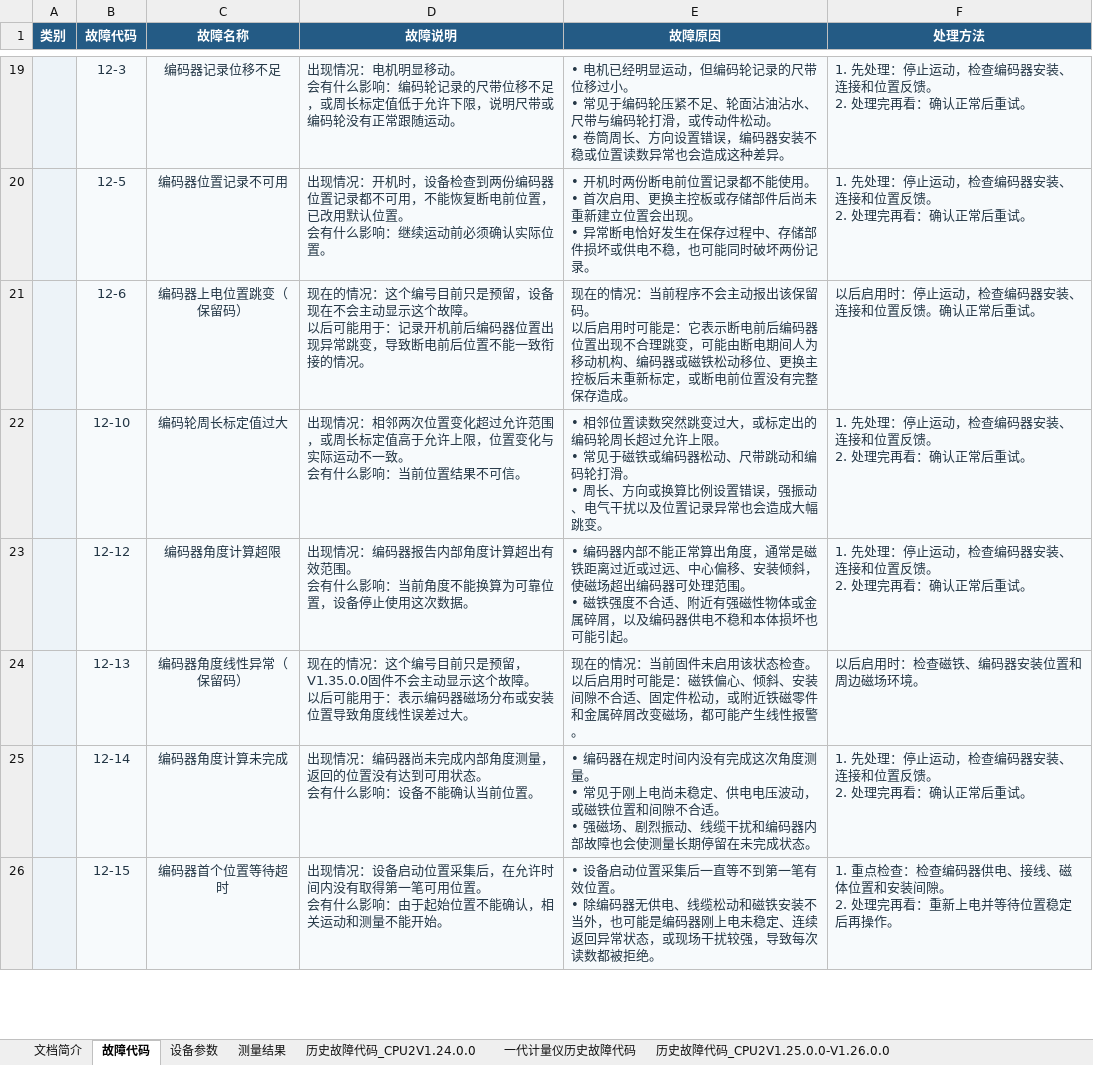
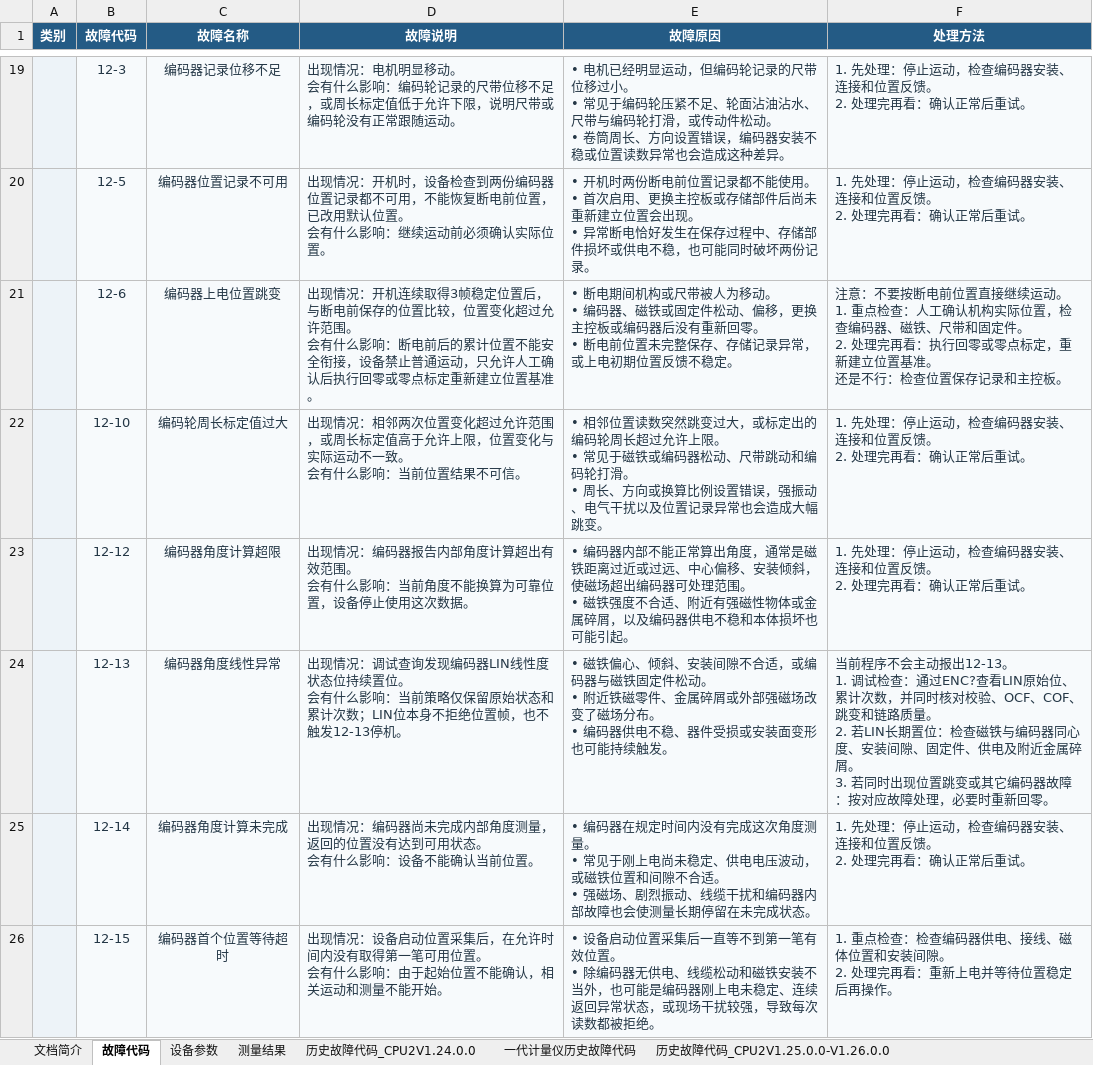
Before and after one commit to duanxuebin1998/cube, an Excel workbook: docs/00_构建与版本/故障码/LTD故障代码统一表.xlsx, sheet 故障代码, drawn as a sheet; only a part is shown, gaps mark what is left out; values as stored, in another font and other column widths than the file's, no borders; conditional formats not drawn; ↵ is a line break in a cell; the diff names each change by its address in the sheet, - before the commit and + after, or states it on an @@ line.

```diff
--- a/docs/00_构建与版本/故障码/LTD故障代码统一表.xlsx (sheet 故障代码)
+++ b/docs/00_构建与版本/故障码/LTD故障代码统一表.xlsx (sheet 故障代码)
-C21 (故障名称): 编码器上电位置跳变（保留码）
+C21 (故障名称): 编码器上电位置跳变
-D21 (故障说明): 现在的情况：这个编号目前只是预留，设备现在不会主动显示这个故障。 ↵ 以后可能用于：记录开机前后编码器位置出现异常跳变，导致断电前后位置不能一致衔接的情况。
+D21 (故障说明): 出现情况：开机连续取得3帧稳定位置后，与断电前保存的位置比较，位置变化超过允许范围。 ↵ 会有什么影响：断电前后的累计位置不能安全衔接，设备禁止普通运动，只允许人工确认后执行回零或零点标定重新建立位置基准。
-E21 (故障原因): 现在的情况：当前程序不会主动报出该保留码。 ↵ 以后启用时可能是：它表示断电前后编码器位置出现不合理跳变，可能由断电期间人为移动机构、编码器或磁铁松动移位、更换主控板后未重新标定，或断电前位置没有完整保存造成。
+E21 (故障原因): • 断电期间机构或尺带被人为移动。 ↵ • 编码器、磁铁或固定件松动、偏移，更换主控板或编码器后没有重新回零。 ↵ • 断电前位置未完整保存、存储记录异常，或上电初期位置反馈不稳定。
-F21 (处理方法): 以后启用时：停止运动，检查编码器安装、连接和位置反馈。确认正常后重试。
+F21 (处理方法): 注意：不要按断电前位置直接继续运动。 ↵ 1. 重点检查：人工确认机构实际位置，检查编码器、磁铁、尺带和固定件。 ↵ 2. 处理完再看：执行回零或零点标定，重新建立位置基准。 ↵ 还是不行：检查位置保存记录和主控板。
-C24 (故障名称): 编码器角度线性异常（保留码）
+C24 (故障名称): 编码器角度线性异常
-D24 (故障说明): 现在的情况：这个编号目前只是预留，V1.35.0.0固件不会主动显示这个故障。 ↵ 以后可能用于：表示编码器磁场分布或安装位置导致角度线性误差过大。
+D24 (故障说明): 出现情况：调试查询发现编码器LIN线性度状态位持续置位。 ↵ 会有什么影响：当前策略仅保留原始状态和累计次数；LIN位本身不拒绝位置帧，也不触发12-13停机。
-E24 (故障原因): 现在的情况：当前固件未启用该状态检查。 ↵ 以后启用时可能是：磁铁偏心、倾斜、安装间隙不合适、固定件松动，或附近铁磁零件和金属碎屑改变磁场，都可能产生线性报警。
+E24 (故障原因): • 磁铁偏心、倾斜、安装间隙不合适，或编码器与磁铁固定件松动。 ↵ • 附近铁磁零件、金属碎屑或外部强磁场改变了磁场分布。 ↵ • 编码器供电不稳、器件受损或安装面变形也可能持续触发。
-F24 (处理方法): 以后启用时：检查磁铁、编码器安装位置和周边磁场环境。
+F24 (处理方法): 当前程序不会主动报出12-13。 ↵ 1. 调试检查：通过ENC?查看LIN原始位、累计次数，并同时核对校验、OCF、COF、跳变和链路质量。 ↵ 2. 若LIN长期置位：检查磁铁与编码器同心度、安装间隙、固定件、供电及附近金属碎屑。 ↵ 3. 若同时出现位置跳变或其它编码器故障：按对应故障处理，必要时重新回零。
```
Also changed, not shown: sheet 文档简介, other sheet tabs, hidden cells, 25 other files.
